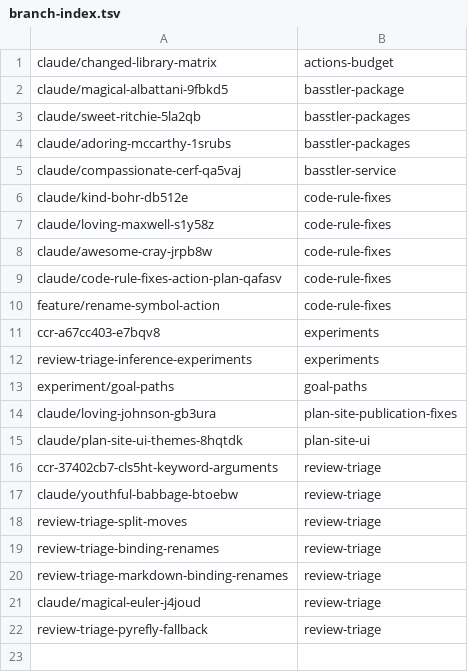
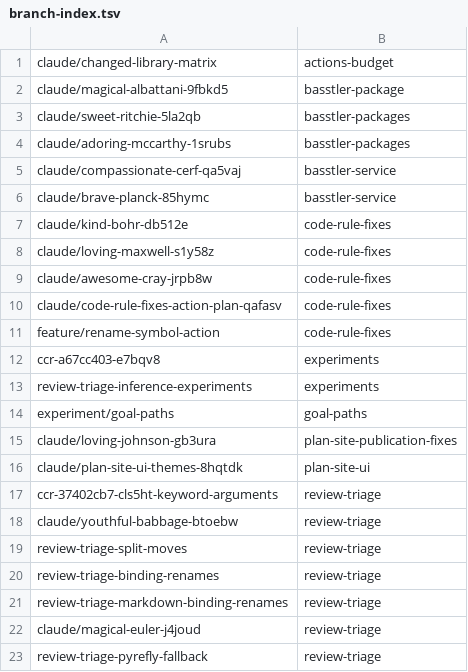
Before and after one commit to KAOS-repositories/basstler, a TSV file: .claude/personal/plans/_generated/branch-index.tsv, drawn as a sheet.

Commit message:
Update plan manifest for basstler-service

```diff
--- a/.claude/personal/plans/_generated/branch-index.tsv
+++ b/.claude/personal/plans/_generated/branch-index.tsv
@@ -5,2 +5,3 @@ claude/adoring-mccarthy-1srubs	basstler-packages
 claude/compassionate-cerf-qa5vaj	basstler-service
+claude/brave-planck-85hymc	basstler-service
 claude/kind-bohr-db512e	code-rule-fixes
```
Also changed, not shown: 1 other file.
